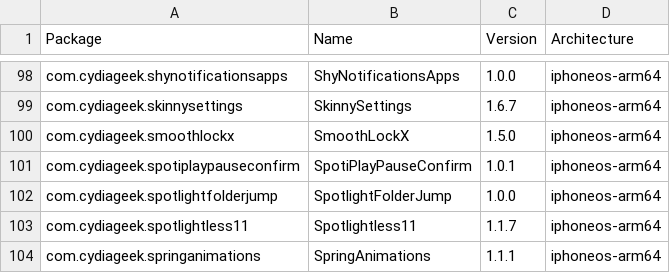
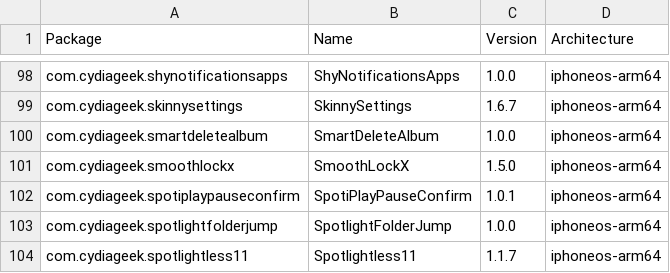
Before and after one commit to NIGHTF3AR/crc_bark, a CSV file: Library/Caches/com.nan.crc/2ad3411ba82d9bb5c5b4ae2bf411ef26e80f88ac9c54b8287ca7349fa9c608f2.csv, drawn as a sheet; only a part is shown, gaps mark what is left out; the shorter side is filled out with more unchanged rows; the diff names each change by its address in the sheet, - before the commit and + after, or states it on an @@ line.

```diff
--- a/Library/Caches/com.nan.crc/2ad3411ba82d9bb5c5b4ae2bf411ef26e80f88ac9c54b8287ca7349fa9c608f2.csv
+++ b/Library/Caches/com.nan.crc/2ad3411ba82d9bb5c5b4ae2bf411ef26e80f88ac9c54b8287ca7349fa9c608f2.csv
+row 100: com.cydiageek.smartdeletealbum | SmartDeleteAlbum | 1.0.0 | iphoneos-arm64
```
Also changed, not shown: Library/Caches/com.nan.crc/309f8783081d0e8a7682b0c826225e4b6d8bba0e0a3ee10947e0053776fc931e.csv.
